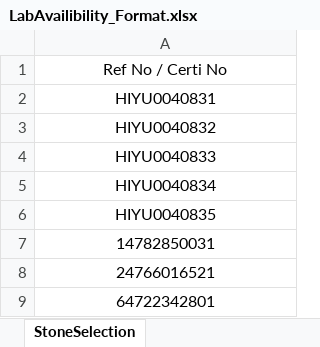
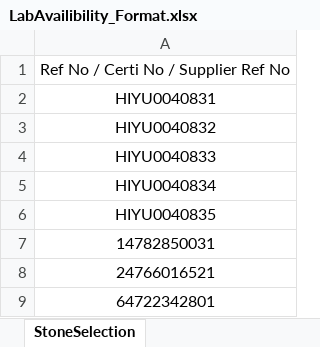
Before and after one commit to bwjigar/Sunrise_NewLab, an Excel workbook: SunriseLabWeb/Content/images/LabAvailibility_Format.xlsx, sheet StoneSelection, drawn as a sheet; values as stored, in another font and other column widths than the file's, no borders; the diff names each change by its address in the sheet, - before the commit and + after, or states it on an @@ line.

```diff
--- a/SunriseLabWeb/Content/images/LabAvailibility_Format.xlsx (sheet StoneSelection)
+++ b/SunriseLabWeb/Content/images/LabAvailibility_Format.xlsx (sheet StoneSelection)
-A1: Ref No / Certi No
+A1: Ref No / Certi No / Supplier Ref No
```
Also changed, not shown: SunriseLabWeb/Content/images/LabEntry_Format.xlsx.
